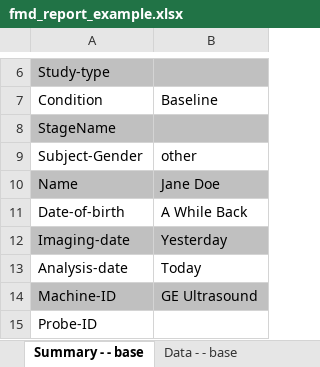
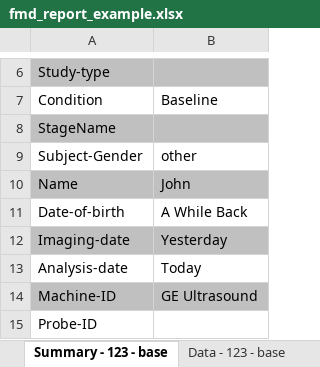
Before and after one commit to dwhips/FMD_Senior_Design, an Excel workbook: Banalyzer/GUI/fmd_report_example.xlsx, sheet Summary - 123 - base, drawn as a sheet; only a part is shown, gaps mark what is left out; values as stored, in another font and other column widths than the file's, no borders; charts and pictures not drawn; the diff names each change by its address in the sheet, - before the commit and + after, or states it on an @@ line.

```diff
--- a/Banalyzer/GUI/fmd_report_example.xlsx (sheet Summary - 123 - base)
+++ b/Banalyzer/GUI/fmd_report_example.xlsx (sheet Summary - 123 - base)
-sheet tab: Summary - - base
+sheet tab: Summary - 123 - base
-sheet tab: Data - - base
+sheet tab: Data - 123 - base
-B10: Jane Doe
+B10: John
```
Also changed, not shown: sheet Data - 123 - base, sheet Data - 123 - rh1, sheet Subject Summary, sheet Summary - 123 - rh1, other sheet tabs, charts or pictures, 6 other files.
